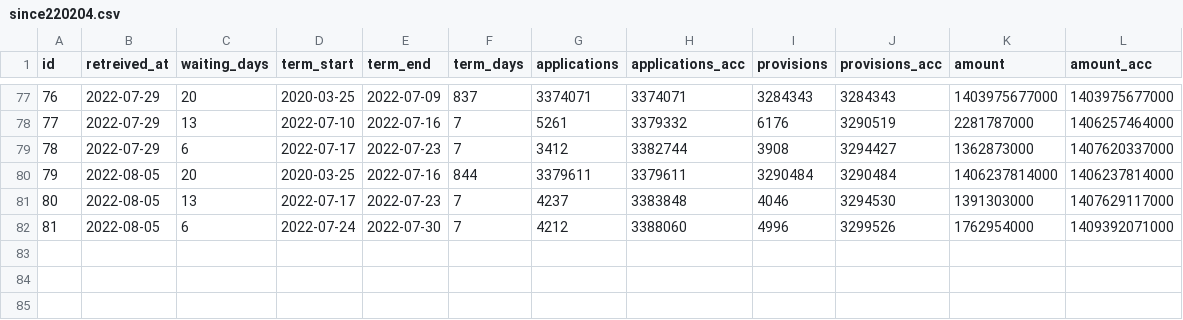
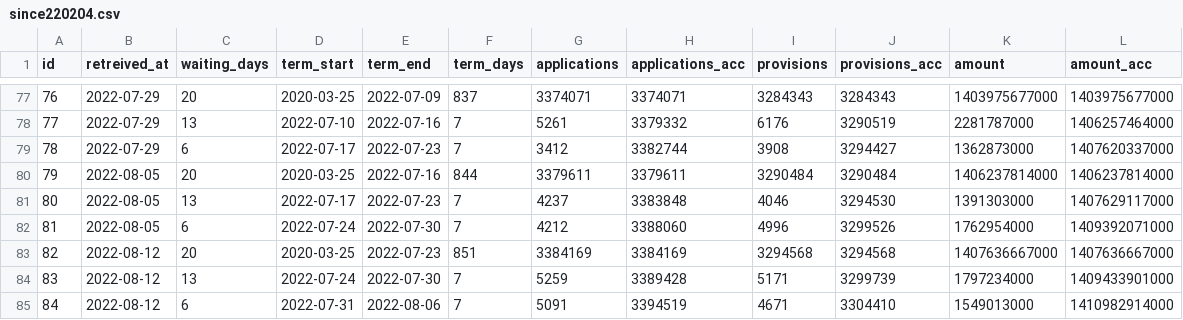
Before and after one commit to tulamili/kouroushou-opendata-kikoshitotoka, a CSV file: binded/since220204.csv, drawn as a sheet; only a part is shown, gaps mark what is left out; the diff names each change by its address in the sheet, - before the commit and + after, or states it on an @@ line.

Commit message:
since220204.csvとその材料の更新(または作成).

```diff
--- a/binded/since220204.csv
+++ b/binded/since220204.csv
+row 83: 82 | 2022-08-12 | 20 | 2020-03-25 | 2022-07-23 | 851 | 3384169 | 3384169 | 3294568 | 3294568 | 1407636667000 | 1407636667000
+row 84: 83 | 2022-08-12 | 13 | 2022-07-24 | 2022-07-30 | 7 | 5259 | 3389428 | 5171 | 3299739 | 1797234000 | 1409433901000
+row 85: 84 | 2022-08-12 | 6 | 2022-07-31 | 2022-08-06 | 7 | 5091 | 3394519 | 4671 | 3304410 | 1549013000 | 1410982914000
```
Also changed, not shown: 1 other file.
